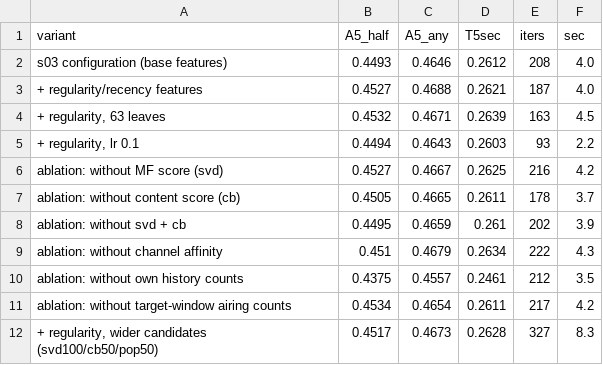
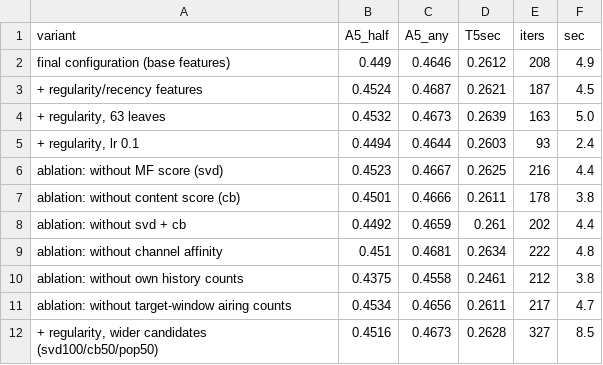
Before and after one commit to alekskor21/sweettv-tv-recommender, a CSV file: outputs/51_hybrid_experiments.csv, drawn as a sheet.

```diff
--- a/outputs/51_hybrid_experiments.csv
+++ b/outputs/51_hybrid_experiments.csv
@@ -1,12 +1,12 @@
 variant,A5_half,A5_any,T5sec,iters,sec
-s03 configuration (base features),0.4493,0.4646,0.2612,208,4.0
-+ regularity/recency features,0.4527,0.4688,0.2621,187,4.0
-"+ regularity, 63 leaves",0.4532,0.4671,0.2639,163,4.5
-"+ regularity, lr 0.1",0.4494,0.4643,0.2603,93,2.2
-ablation: without MF score (svd),0.4527,0.4667,0.2625,216,4.2
-ablation: without content score (cb),0.4505,0.4665,0.2611,178,3.7
-ablation: without svd + cb,0.4495,0.4659,0.261,202,3.9
-ablation: without channel affinity,0.451,0.4679,0.2634,222,4.3
-ablation: without own history counts,0.4375,0.4557,0.2461,212,3.5
-ablation: without target-window airing counts,0.4534,0.4654,0.2611,217,4.2
-"+ regularity, wider candidates (svd100/cb50/pop50)",0.4517,0.4673,0.2628,327,8.3
+final configuration (base features),0.449,0.4646,0.2612,208,4.9
++ regularity/recency features,0.4524,0.4687,0.2621,187,4.5
+"+ regularity, 63 leaves",0.4532,0.4673,0.2639,163,5.0
+"+ regularity, lr 0.1",0.4494,0.4644,0.2603,93,2.4
+ablation: without MF score (svd),0.4523,0.4667,0.2625,216,4.4
+ablation: without content score (cb),0.4501,0.4666,0.2611,178,3.8
+ablation: without svd + cb,0.4492,0.4659,0.261,202,4.4
+ablation: without channel affinity,0.451,0.4681,0.2634,222,4.8
+ablation: without own history counts,0.4375,0.4558,0.2461,212,3.8
+ablation: without target-window airing counts,0.4534,0.4656,0.2611,217,4.7
+"+ regularity, wider candidates (svd100/cb50/pop50)",0.4516,0.4673,0.2628,327,8.5
```
Also changed, not shown: outputs/20_als_grid.csv, outputs/21_mf_variants.csv, 29 other files.
